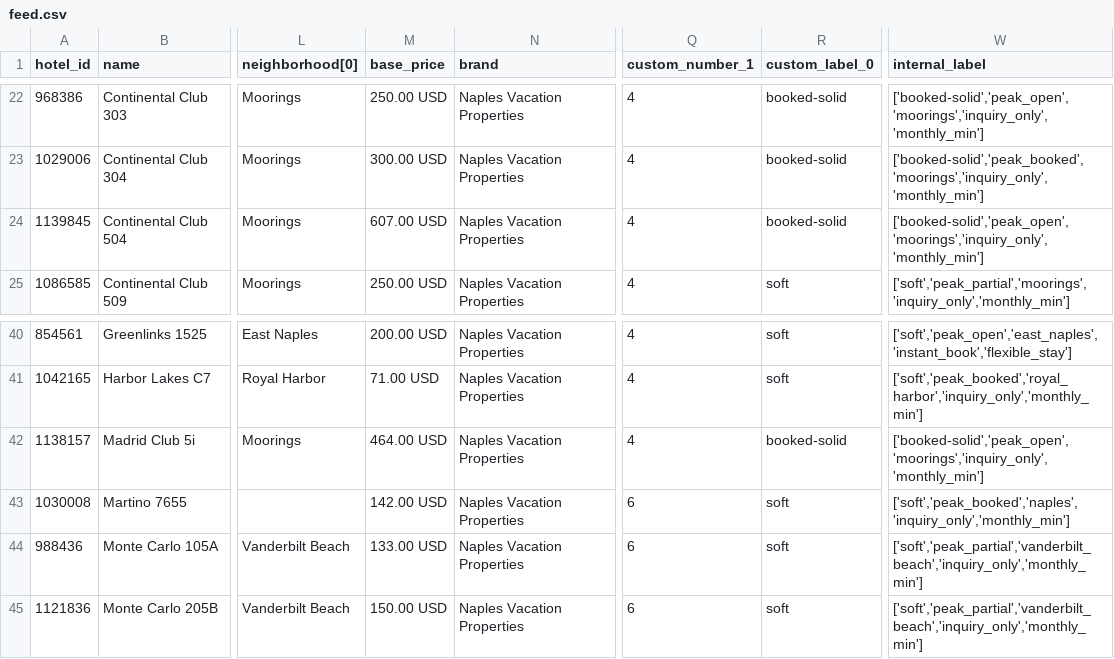
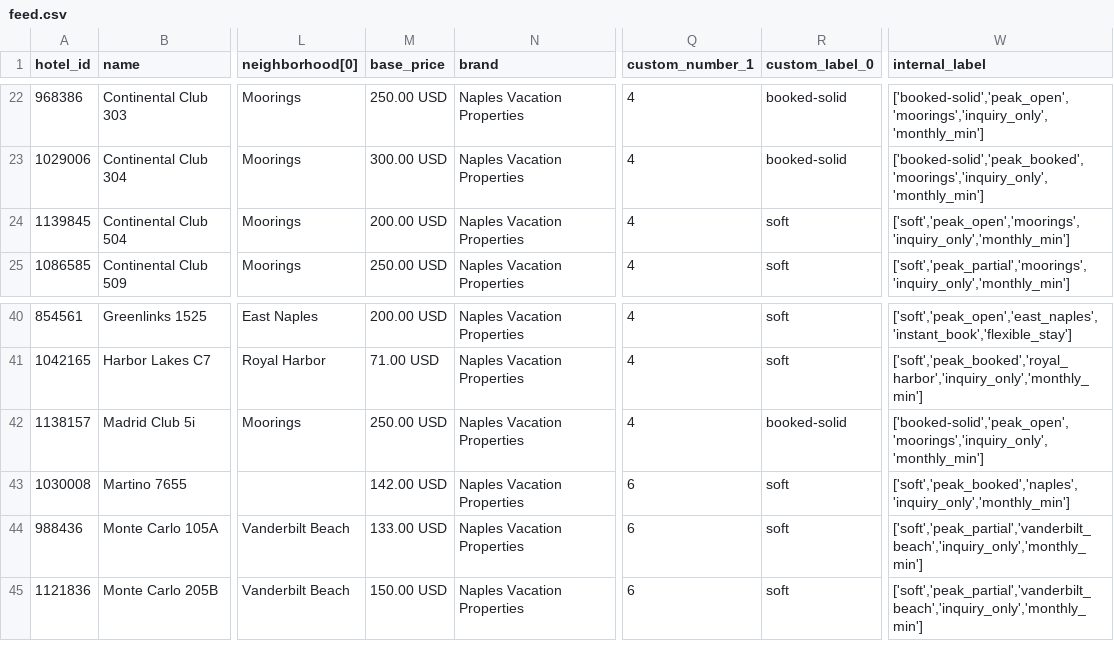
Before and after one commit to sjponsler41/nvpr-meta-feed, a CSV file: feed.csv, drawn as a sheet; only a part is shown, gaps mark what is left out; the diff names each change by its address in the sheet, - before the commit and + after, or states it on an @@ line.

Commit message:
Update feed 2026-08-31T17:41Z

```diff
--- a/feed.csv
+++ b/feed.csv
-M24 (base_price): 607.00 USD
+M24 (base_price): 200.00 USD
-R24 (custom_label_0): booked-solid
+R24 (custom_label_0): soft
-W24 (internal_label): ['booked-solid','peak_open','moorings','inquiry_only','monthly_min']
+W24 (internal_label): ['soft','peak_open','moorings','inquiry_only','monthly_min']
-M42 (base_price): 464.00 USD
+M42 (base_price): 250.00 USD
```
